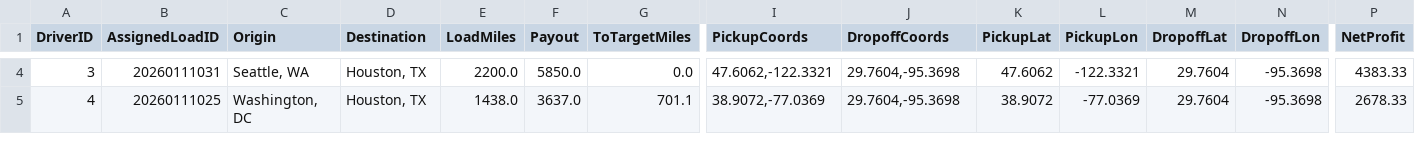
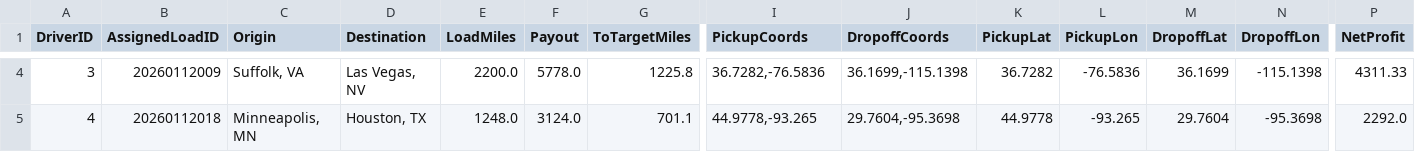
Before and after one commit to BryantPortfolio/truck-load-optimizer, a CSV file: latest_assignments.csv, drawn as a sheet; only a part is shown, gaps mark what is left out; the diff covers the shown part only; the diff names each change by its address in the sheet, - before the commit and + after, or states it on an @@ line.

```diff
--- a/latest_assignments.csv
+++ b/latest_assignments.csv
-B4 (AssignedLoadID): 20260111031
+B4 (AssignedLoadID): 20260112009
-C4 (Origin): Seattle, WA
+C4 (Origin): Suffolk, VA
-D4 (Destination): Houston, TX
+D4 (Destination): Las Vegas, NV
-F4 (Payout): 5850.0
+F4 (Payout): 5778.0
-G4 (ToTargetMiles): 0.0
+G4 (ToTargetMiles): 1225.8
-I4 (PickupCoords): 47.6062,-122.3321
+I4 (PickupCoords): 36.7282,-76.5836
-J4 (DropoffCoords): 29.7604,-95.3698
+J4 (DropoffCoords): 36.1699,-115.1398
-K4 (PickupLat): 47.6062
+K4 (PickupLat): 36.7282
-L4 (PickupLon): -122.3321
+L4 (PickupLon): -76.5836
-M4 (DropoffLat): 29.7604
+M4 (DropoffLat): 36.1699
-N4 (DropoffLon): -95.3698
+N4 (DropoffLon): -115.1398
-P4 (NetProfit): 4383.33
+P4 (NetProfit): 4311.33
-B5 (AssignedLoadID): 20260111025
+B5 (AssignedLoadID): 20260112018
-C5 (Origin): Washington, DC
+C5 (Origin): Minneapolis, MN
-E5 (LoadMiles): 1438.0
+E5 (LoadMiles): 1248.0
-F5 (Payout): 3637.0
+F5 (Payout): 3124.0
-I5 (PickupCoords): 38.9072,-77.0369
+I5 (PickupCoords): 44.9778,-93.265
-K5 (PickupLat): 38.9072
+K5 (PickupLat): 44.9778
-L5 (PickupLon): -77.0369
+L5 (PickupLon): -93.265
-P5 (NetProfit): 2678.33
+P5 (NetProfit): 2292.0
```
Also changed, not shown: 57 edited cells elsewhere in this file.
